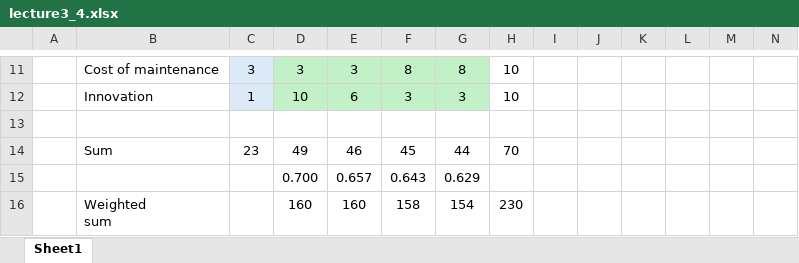
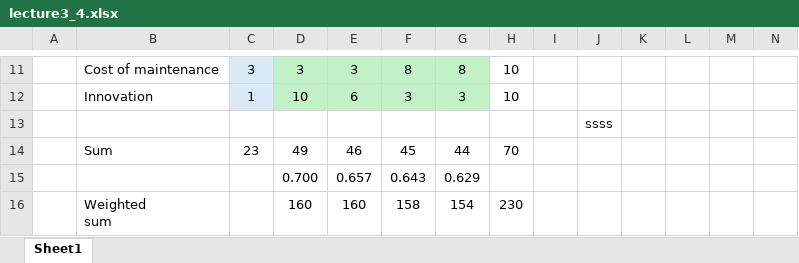
Before and after one commit to XianleZeng/Project-in-Design-2024, an Excel workbook: lecture3_4.xlsx, sheet Sheet1, drawn as a sheet; only a part is shown, gaps mark what is left out; values as stored, in another font and other column widths than the file's, no borders; conditional formats not drawn; the diff names each change by its address in the sheet, - before the commit and + after, or states it on an @@ line.

Commit message:
modified

```diff
--- a/lecture3_4.xlsx (sheet Sheet1)
+++ b/lecture3_4.xlsx (sheet Sheet1)
-J13: (empty)
+J13: ssss
```
